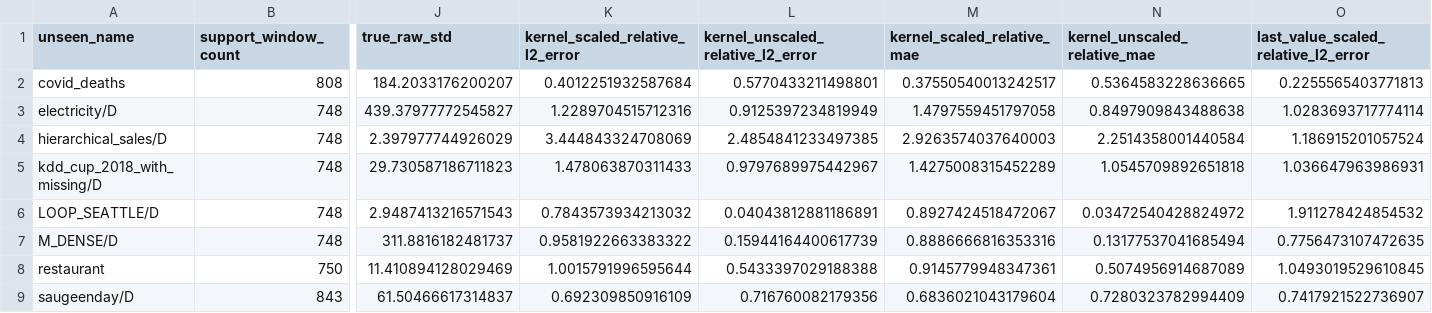
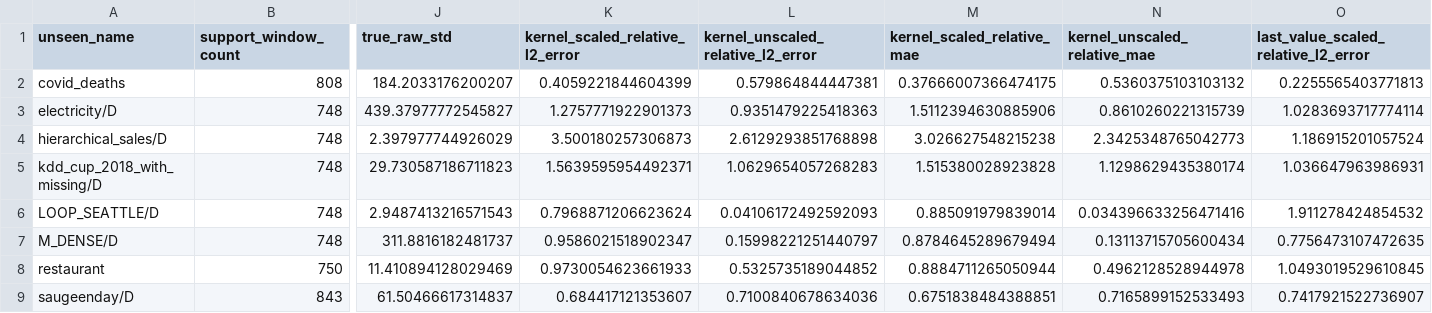
Before and after one commit to jonghyeon1998/KMD-Time-Series, a CSV file: experiments/daily_holdout_analysis/daily_holdout_metrics.csv, drawn as a sheet; only a part is shown, gaps mark what is left out; the diff covers the shown part only; the diff names each change by its address in the sheet, - before the commit and + after, or states it on an @@ line.

Commit message:
run forecasts for all datasets and plot charts

```diff
--- a/experiments/daily_holdout_analysis/daily_holdout_metrics.csv
+++ b/experiments/daily_holdout_analysis/daily_holdout_metrics.csv
-K2 (kernel_scaled_relative_l2_error): 0.4012251932587684
+K2 (kernel_scaled_relative_l2_error): 0.4059221844604399
-L2: 0.5770433211498801
+L2: 0.579864844447381
-M2 (kernel_scaled_relative_mae): 0.37550540013242517
+M2 (kernel_scaled_relative_mae): 0.37666007366474175
-N2 (kernel_unscaled_relative_mae): 0.5364583228636665
+N2 (kernel_unscaled_relative_mae): 0.5360375103103132
-K3 (kernel_scaled_relative_l2_error): 1.2289704515712316
+K3 (kernel_scaled_relative_l2_error): 1.2757771922901373
-L3: 0.9125397234819949
+L3: 0.9351479225418363
-M3 (kernel_scaled_relative_mae): 1.4797559451797058
+M3 (kernel_scaled_relative_mae): 1.5112394630885906
-N3 (kernel_unscaled_relative_mae): 0.8497909843488638
+N3 (kernel_unscaled_relative_mae): 0.8610260221315739
-K4 (kernel_scaled_relative_l2_error): 3.444843324708069
+K4 (kernel_scaled_relative_l2_error): 3.500180257306873
-L4: 2.4854841233497385
+L4: 2.6129293851768898
-M4 (kernel_scaled_relative_mae): 2.9263574037640003
+M4 (kernel_scaled_relative_mae): 3.026627548215238
-N4 (kernel_unscaled_relative_mae): 2.2514358001440584
+N4 (kernel_unscaled_relative_mae): 2.3425348765042773
-K5 (kernel_scaled_relative_l2_error): 1.478063870311433
+K5 (kernel_scaled_relative_l2_error): 1.5639595954492371
-L5: 0.9797689975442967
+L5: 1.0629654057268283
-M5 (kernel_scaled_relative_mae): 1.4275008315452289
+M5 (kernel_scaled_relative_mae): 1.515380028923828
-N5 (kernel_unscaled_relative_mae): 1.0545709892651818
+N5 (kernel_unscaled_relative_mae): 1.1298629435380174
-K6 (kernel_scaled_relative_l2_error): 0.7843573934213032
+K6 (kernel_scaled_relative_l2_error): 0.7968871206623624
-L6: 0.04043812881186891
+L6: 0.04106172492592093
-M6 (kernel_scaled_relative_mae): 0.8927424518472067
+M6 (kernel_scaled_relative_mae): 0.885091979839014
-N6 (kernel_unscaled_relative_mae): 0.03472540428824972
+N6 (kernel_unscaled_relative_mae): 0.034396633256471416
-K7 (kernel_scaled_relative_l2_error): 0.9581922663383322
+K7 (kernel_scaled_relative_l2_error): 0.9586021518902347
-L7: 0.15944164400617739
+L7: 0.15998221251440797
-M7 (kernel_scaled_relative_mae): 0.8886666816353316
+M7 (kernel_scaled_relative_mae): 0.8784645289679494
-N7 (kernel_unscaled_relative_mae): 0.13177537041685494
+N7 (kernel_unscaled_relative_mae): 0.13113715705600434
-K8 (kernel_scaled_relative_l2_error): 1.0015791996595644
+K8 (kernel_scaled_relative_l2_error): 0.9730054623661933
-L8: 0.5433397029188388
+L8: 0.5325735189044852
-M8 (kernel_scaled_relative_mae): 0.9145779948347361
+M8 (kernel_scaled_relative_mae): 0.8884711265050944
-N8 (kernel_unscaled_relative_mae): 0.5074956914687089
+N8 (kernel_unscaled_relative_mae): 0.4962128528944978
-K9 (kernel_scaled_relative_l2_error): 0.692309850916109
+K9 (kernel_scaled_relative_l2_error): 0.684417121353607
-L9: 0.716760082179356
+L9: 0.7100840678634036
-M9 (kernel_scaled_relative_mae): 0.6836021043179604
+M9 (kernel_scaled_relative_mae): 0.6751838484388851
-N9 (kernel_unscaled_relative_mae): 0.7280323782994409
+N9 (kernel_unscaled_relative_mae): 0.7165899152533493
```
Also changed, not shown: 12 edited cells elsewhere in this file, 24 other files.
